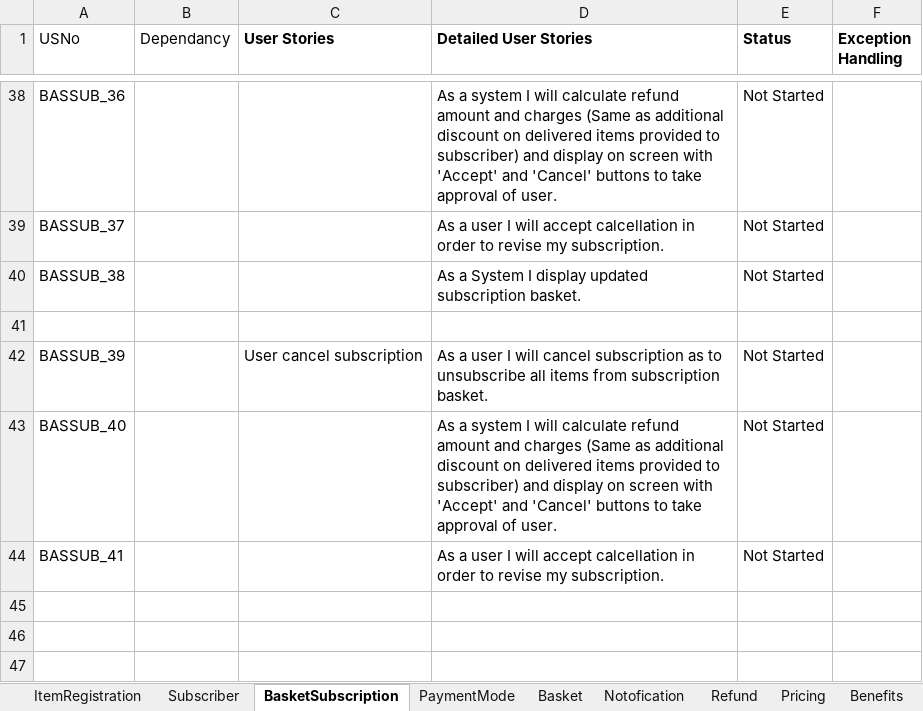
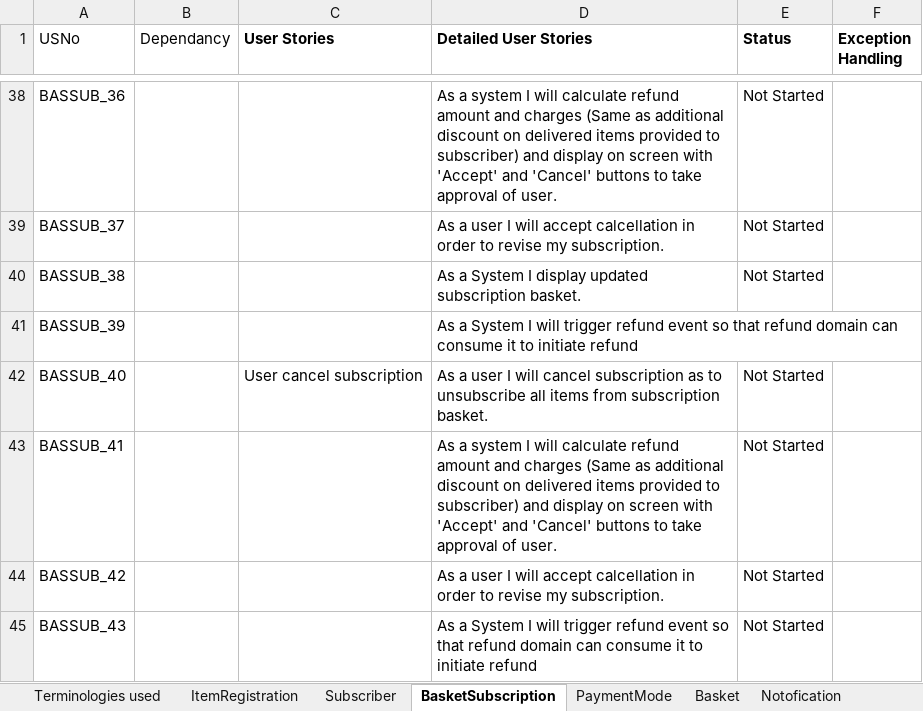
Before and after one commit to soukhyak26/MegaProject, an Excel workbook: documentation/requirements/SubscriptionRequirements_v0.003.xlsx, sheet BasketSubscription, drawn as a sheet; only a part is shown, gaps mark what is left out; values as stored, in another font and other column widths than the file's, no borders; removed rows and columns are numbered as before the commit, all else as after; the diff names each change by its address in the sheet, - before the commit and + after, or states it on an @@ line.

Commit message:
Restructured requirement. Added missing requirement and domains

```diff
--- a/documentation/requirements/SubscriptionRequirements_v0.003.xlsx (sheet BasketSubscription)
+++ b/documentation/requirements/SubscriptionRequirements_v0.003.xlsx (sheet BasketSubscription)
@@ sheet tab unhidden: Terminologies used @@
-row 41: (empty)
-C41 (User Stories): User cancel subscription
+C41 (User Stories): (empty)
-D41 (Detailed User Stories): As a user I will cancel subscription as to unsubscribe all items from subscription basket.
+D41 (Detailed User Stories): As a System I will trigger refund event so that refund domain can consume it to initiate refund
-E41 (Status): Not Started
+E41 (Status): (empty)
-C42 (User Stories): (empty)
+C42 (User Stories): User cancel subscription
-D42 (Detailed User Stories): As a system I will calculate refund amount and charges (Same as additional discount on delivered items provided to subscriber) and display on screen with 'Accept' and 'Cancel' buttons to take approval of user.
+D42 (Detailed User Stories): As a user I will cancel subscription as to unsubscribe all items from subscription basket.
-D43 (Detailed User Stories): As a user I will accept calcellation in order to revise my subscription.
+D43 (Detailed User Stories): As a system I will calculate refund amount and charges (Same as additional discount on delivered items provided to subscriber) and display on screen with 'Accept' and 'Cancel' buttons to take approval of user.
+row 44: BASSUB_42 |  |  | As a user I will accept calcellation in order to revise my subscription. | Not Started
+row 45: BASSUB_43 |  |  | As a System I will trigger refund event so that refund domain can consume it to initiate refund | Not Started
```
Also changed, not shown: sheet Subscriber, sheet Refund, other sheet tabs.
